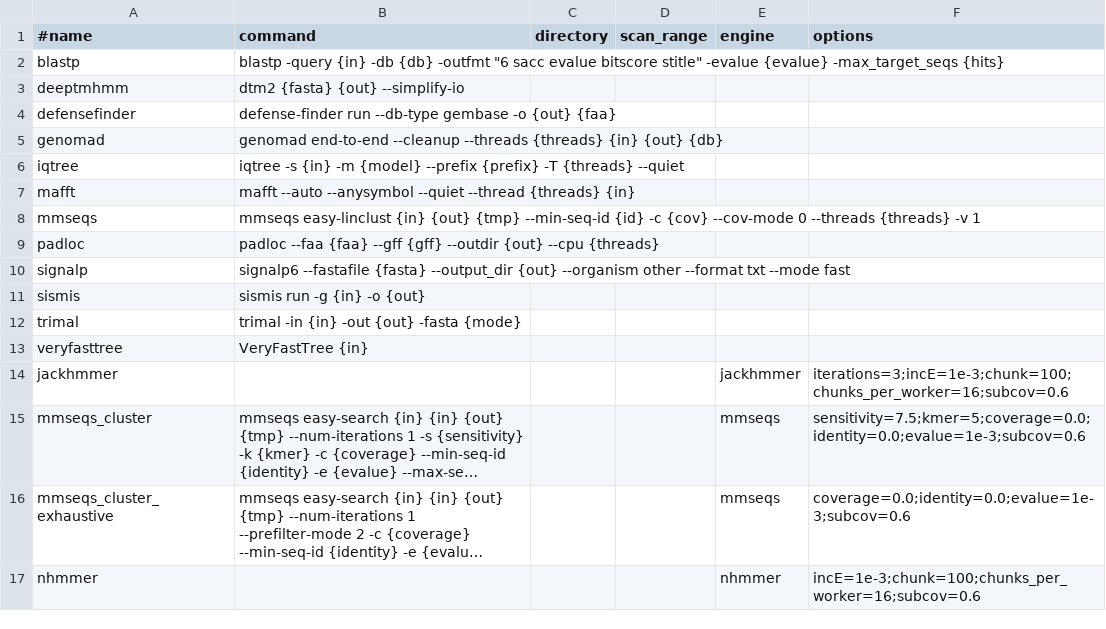
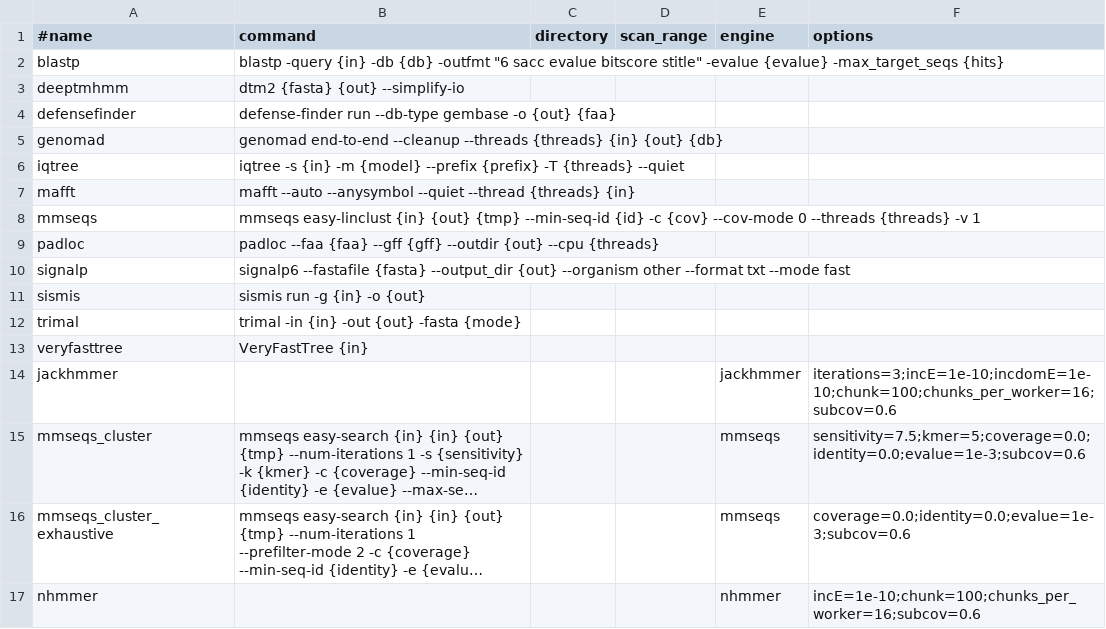
Before and after one commit to GCA-VH-lab/FlaGs3, a TSV file: flags3/data/tools_table.tsv, drawn as a sheet; long unchanged cells end in …; the diff names each change by its address in the sheet, - before the commit and + after, or states it on an @@ line.

```diff
--- a/flags3/data/tools_table.tsv
+++ b/flags3/data/tools_table.tsv
-F14 (options): iterations=3;incE=1e-3;chunk=100;chunks_per_worker=16;subcov=0.6
+F14 (options): iterations=3;incE=1e-10;incdomE=1e-10;chunk=100;chunks_per_worker=16;subcov=0.6
-F17 (options): incE=1e-3;chunk=100;chunks_per_worker=16;subcov=0.6
+F17 (options): incE=1e-10;chunk=100;chunks_per_worker=16;subcov=0.6
```
Also changed, not shown: 7 other files.
